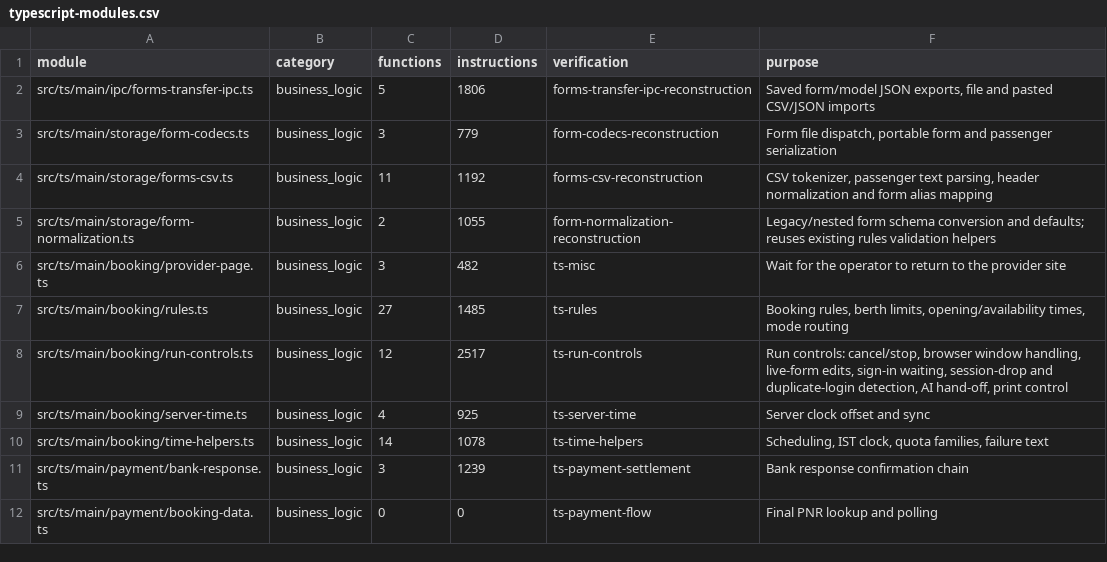
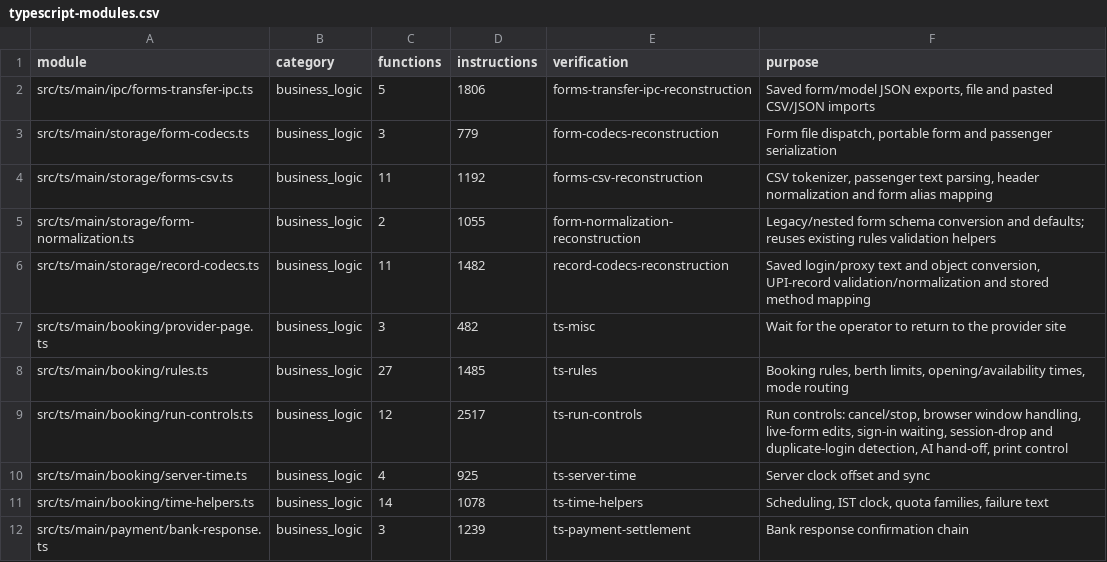
Before and after one commit to jebdekho53/nexus, a CSV file: docs/reconstruction-inventory/typescript-modules.csv, drawn as a sheet; only a part is shown; the shorter side is filled out with more unchanged rows.

```diff
--- a/docs/reconstruction-inventory/typescript-modules.csv
+++ b/docs/reconstruction-inventory/typescript-modules.csv
@@ -5,2 +5,3 @@ src/ts/main/storage/forms-csv.ts,business_logic,11,1192,"forms-csv-reconstructio
 src/ts/main/storage/form-normalization.ts,business_logic,2,1055,"form-normalization-reconstruction","Legacy/nested form schema conversion and defaults; reuses existing rules validation helpers"
+src/ts/main/storage/record-codecs.ts,business_logic,11,1482,"record-codecs-reconstruction","Saved login/proxy text and object conversion, UPI-record validation/normalization and stored method mapping"
 src/ts/main/booking/provider-page.ts,business_logic,3,482,"ts-misc","Wait for the operator to return to the provider site"
```
Also changed, not shown: docs/reconstruction-inventory/typescript-functions.csv, 7 other files.
